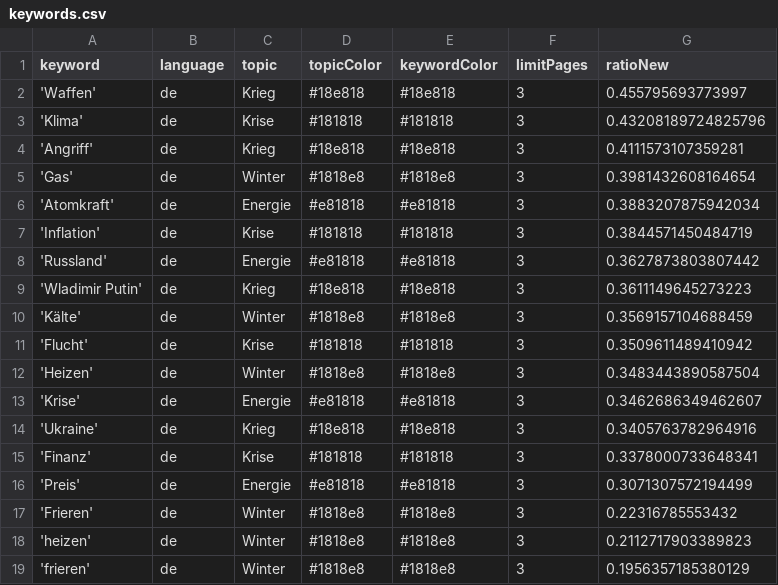
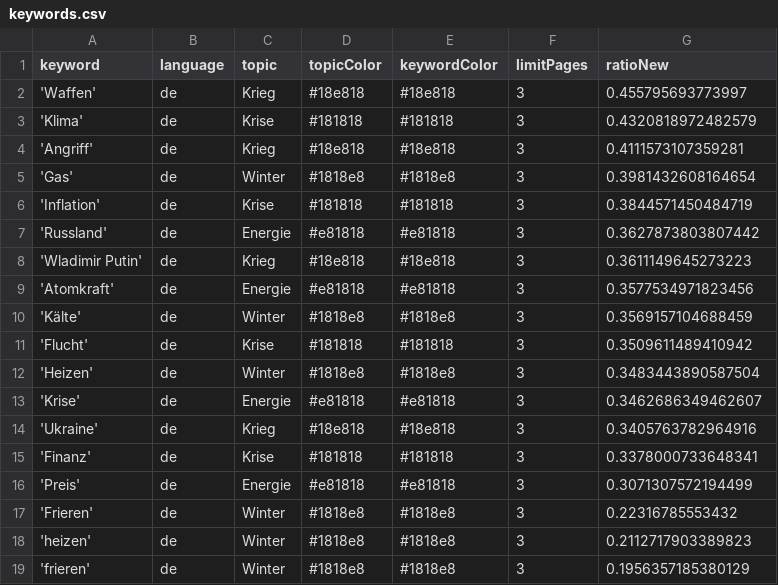
Before and after one commit to liese97-news/winterIsComing2, a CSV file: keywords.csv, drawn as a sheet.

```diff
--- a/keywords.csv
+++ b/keywords.csv
@@ -2,6 +2,5 @@ keyword,language,topic,topicColor,keywordColor,limitPages,ratioNew
 'Waffen',de,Krieg,#18e818,#18e818,3,0.455795693773997
-'Klima',de,Krise,#181818,#181818,3,0.43208189724825796
+'Klima',de,Krise,#181818,#181818,3,0.4320818972482579
 'Angriff',de,Krieg,#18e818,#18e818,3,0.4111573107359281
 'Gas',de,Winter,#1818e8,#1818e8,3,0.3981432608164654
-'Atomkraft',de,Energie,#e81818,#e81818,3,0.3883207875942034
 'Inflation',de,Krise,#181818,#181818,3,0.3844571450484719
@@ -9,2 +8,3 @@ keyword,language,topic,topicColor,keywordColor,limitPages,ratioNew
 'Wladimir Putin',de,Krieg,#18e818,#18e818,3,0.3611149645273223
+'Atomkraft',de,Energie,#e81818,#e81818,3,0.3577534971823456
 'Kälte',de,Winter,#1818e8,#1818e8,3,0.3569157104688459
```
Also changed, not shown: csv/news_2023_01.csv, 1 other file.
